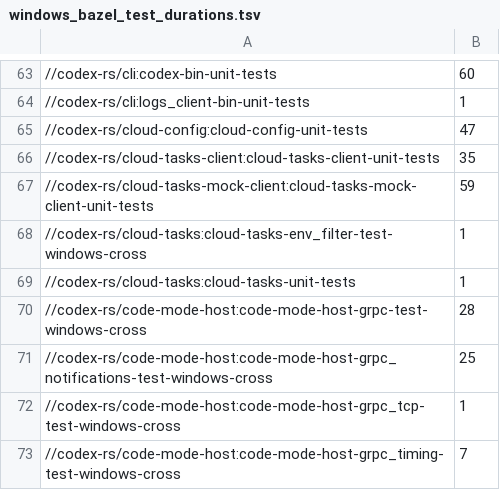
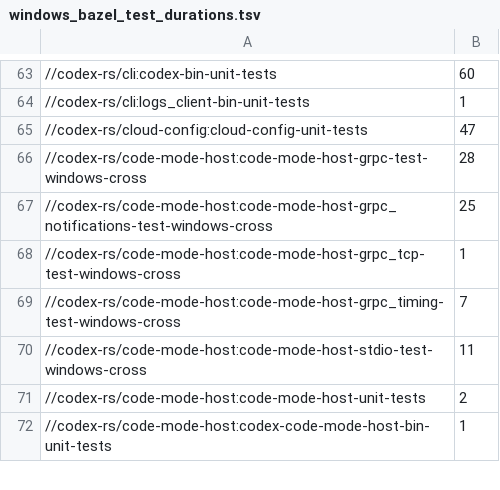
Before and after one commit to 0xLogicLab/qiri, a TSV file: .github/scripts/windows_bazel_test_durations.tsv, drawn as a sheet; only a part is shown, gaps mark what is left out; the shorter side is filled out with more unchanged rows; the diff names each change by its address in the sheet, - before the commit and + after, or states it on an @@ line.

Commit message:
feat(strip): remove cloud task crates and cloud diff commands

```diff
--- a/.github/scripts/windows_bazel_test_durations.tsv
+++ b/.github/scripts/windows_bazel_test_durations.tsv
-row 66: //codex-rs/cloud-tasks-client:cloud-tasks-client-unit-tests | 35
-row 67: //codex-rs/cloud-tasks-mock-client:cloud-tasks-mock-client-unit-tests | 59
-row 68: //codex-rs/cloud-tasks:cloud-tasks-env_filter-test-windows-cross | 1
-row 69: //codex-rs/cloud-tasks:cloud-tasks-unit-tests | 1
```
Also changed, not shown: 41 other files.
